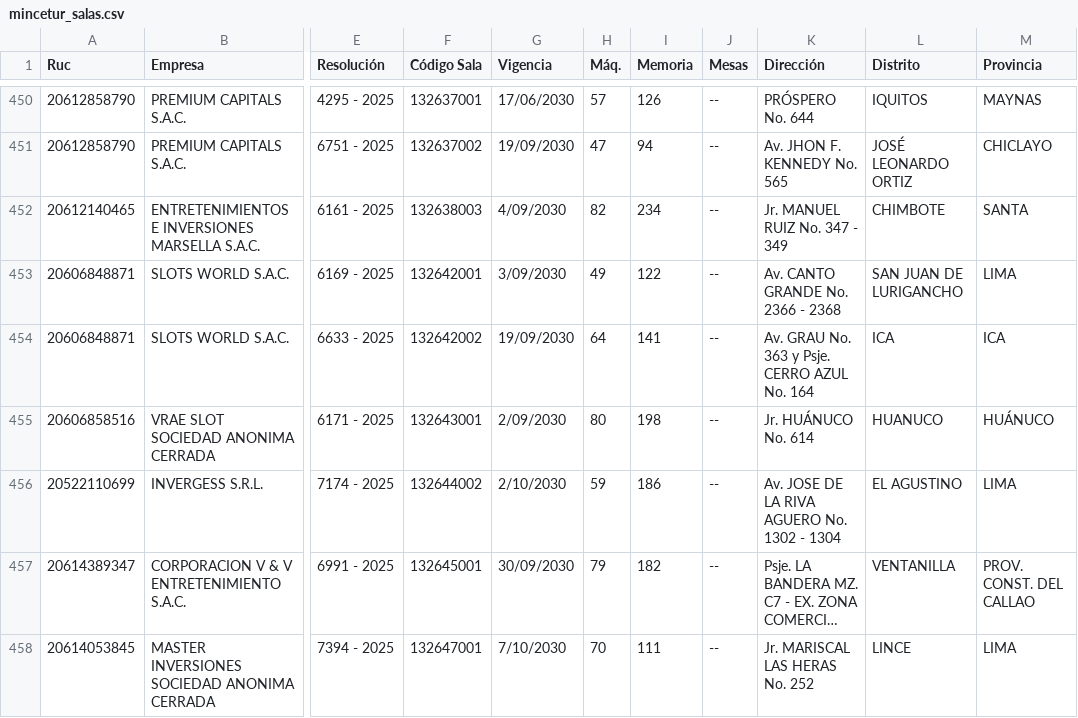
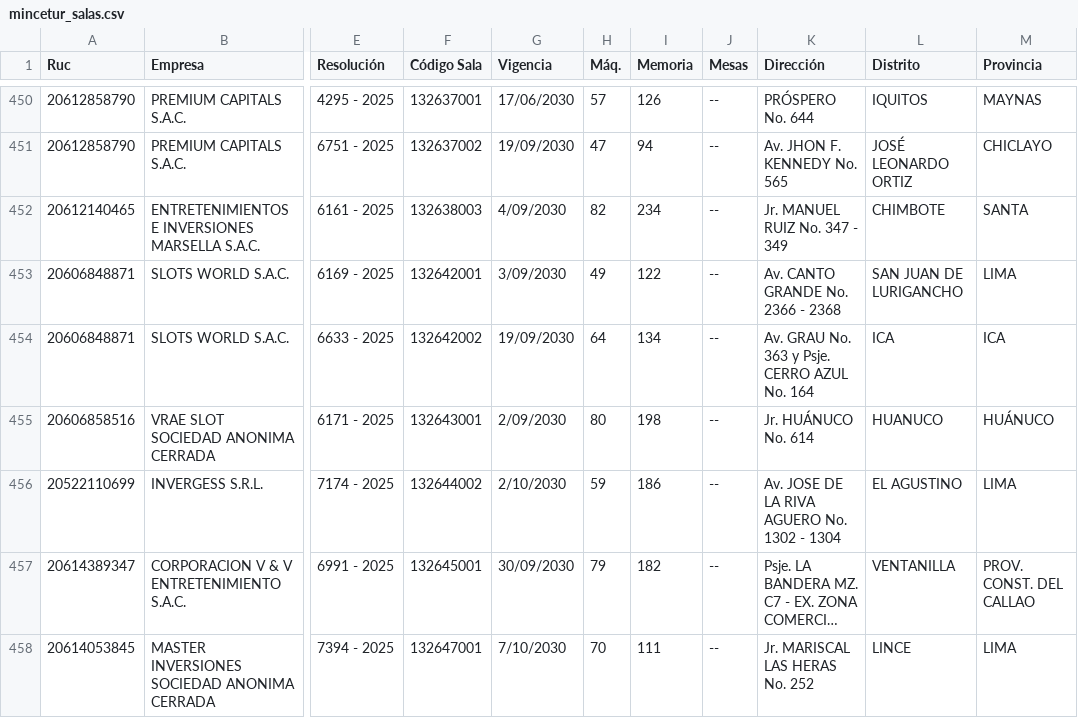
Before and after one commit to MatiasMoreno707/mincetur-salas-pipeline, a CSV file: data/raw/mincetur_salas.csv, drawn as a sheet; only a part is shown, gaps mark what is left out; long unchanged cells end in …; the diff covers the shown part only; the diff names each change by its address in the sheet, - before the commit and + after, or states it on an @@ line.

```diff
--- a/data/raw/mincetur_salas.csv
+++ b/data/raw/mincetur_salas.csv
-I454 (Memoria): 141
+I454 (Memoria): 134
```
Also changed, not shown: 23 edited cells elsewhere in this file, data/raw/mincetur_salas_enriched.csv, data/raw/mincetur_salas_geocoded.csv, 10 other files.
